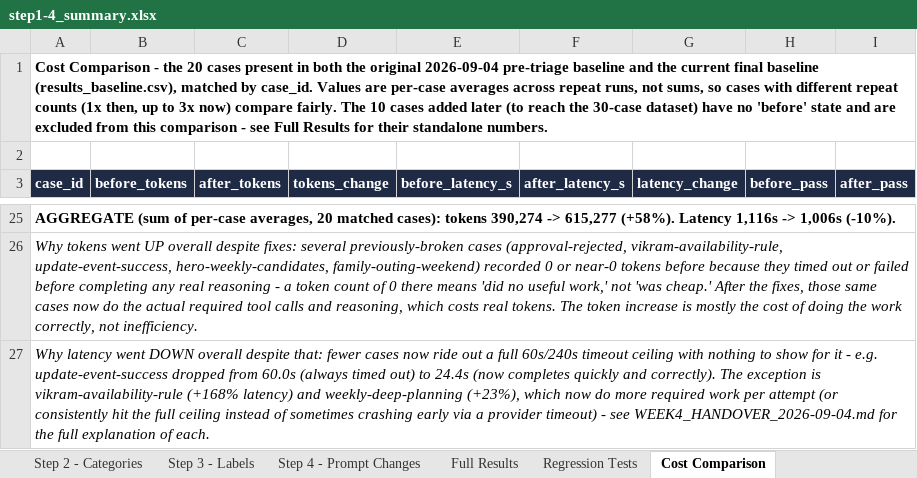
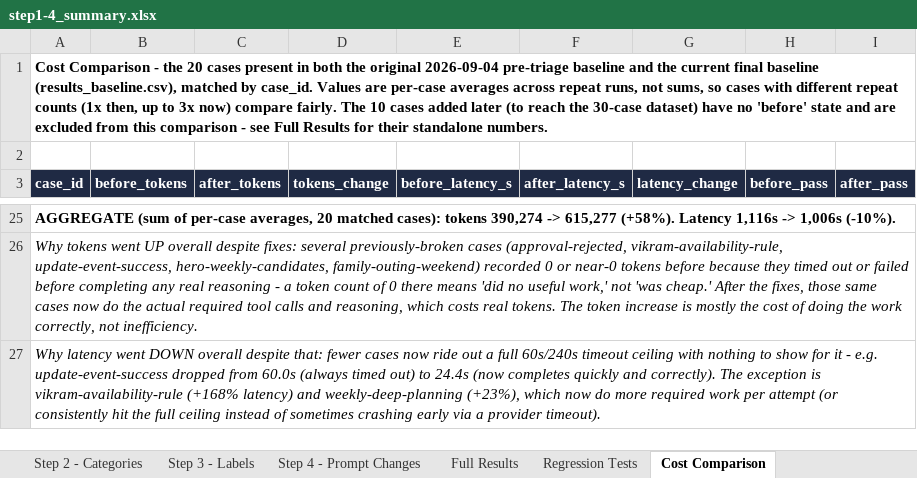
Before and after one commit to anushaakkiraju26/family-calendar, an Excel workbook: evaluations/step1-4_summary.xlsx, sheet Cost Comparison, drawn as a sheet; only a part is shown, gaps mark what is left out; values as stored, in another font and other column widths than the file's, no borders; the diff names each change by its address in the sheet, - before the commit and + after, or states it on an @@ line.

Commit message:
Remove course branding, drop process-only docs, reframe reminder messaging
- Delete evaluations/LOOM_SCRIPT_2026-09-05.md, WALKTHROUGH_SCRIPT_2026-09-06.md,
  and WEEK4_HANDOVER_2026-09-04.md — Loom/walkthrough recording scripts and a
  course-submission handover note, none of which document the product itself.
- Rename week4_eval_tracker.xlsx/_Anusha.xlsx to eval_tracker.xlsx/_Anusha.xlsx
  and tools/build_course_artifacts.py to tools/build_project_docs.py; update
  every reference to the old names.
- Strip "Week 3/Week 4", "course", "handout", the private course GitHub links,
  and the LangSmith "week4-eval" project/tag naming throughout the eval
  tooling, docs, notebook, and prompts; drop dangling cross-references to the
  deleted handover doc from the two tracker spreadsheets and step1-4 summary.
- Regenerate the notebook and project-documentation docx from the edited
  generator script so both stay in sync with the source.
- Reframe reminder "draft-only" messaging from a pure limitation ("does not
  send SMS") to what's actually possible: you can wire up text/WhatsApp
  delivery yourself; the project currently only drafts messages. Applied to
  the README, notebook, docx, and frontend prototype.
- Notebook intro: "We build a family..." -> "I built a family...", and the
  closing recap cell to match (first-person, portfolio framing).

76 tests pass.

```diff
--- a/evaluations/step1-4_summary.xlsx (sheet Cost Comparison)
+++ b/evaluations/step1-4_summary.xlsx (sheet Cost Comparison)
-A27 (case_id): …a provider timeout) - see WEEK4_HANDOVER_2026-09-04.md for the full explanation of each.
+A27 (case_id): …a provider timeout).
```
Also changed, not shown: 24 other files.
